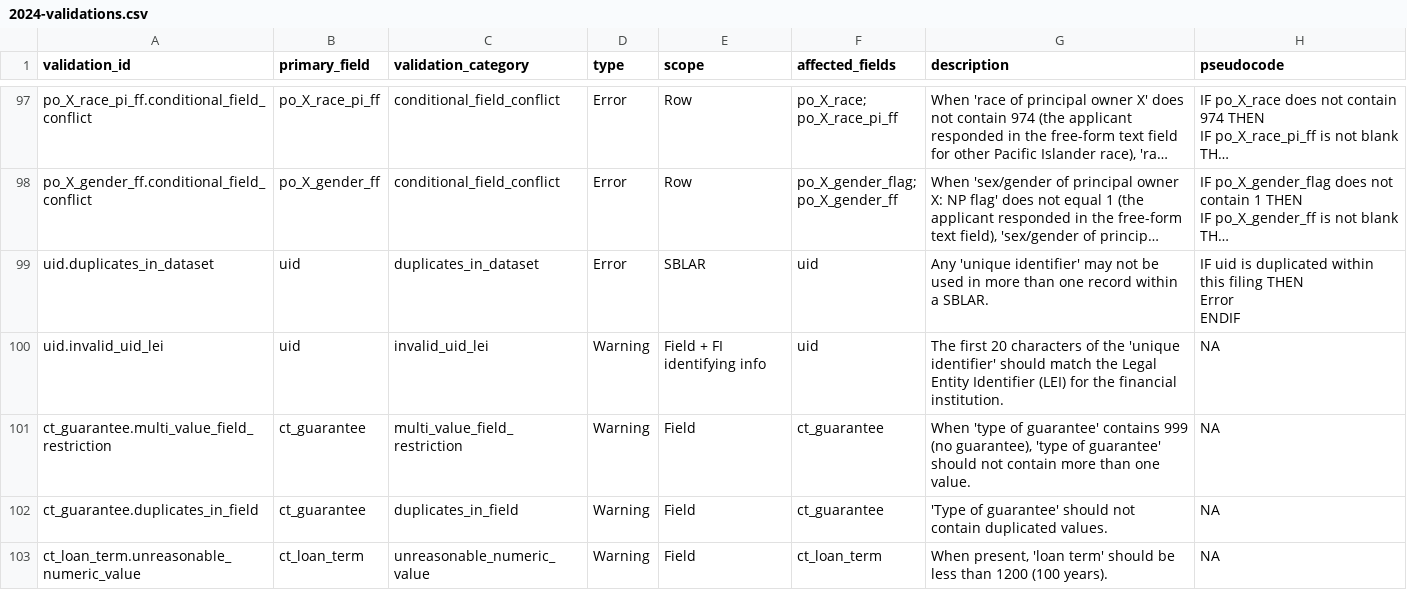
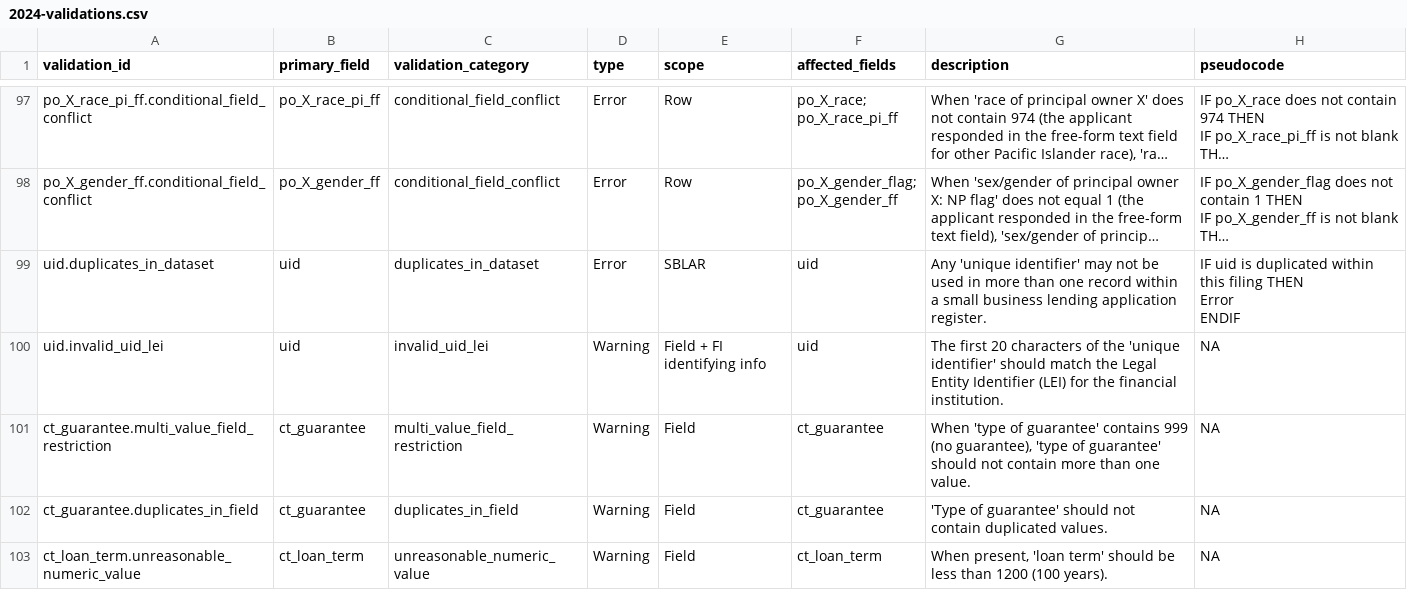
Before and after one commit to cfpb/sbl-content, a CSV file: fig-files/validation-spec/2024-validations.csv, drawn as a sheet; only a part is shown, gaps mark what is left out; long unchanged cells end in …; the diff names each change by its address in the sheet, - before the commit and + after, or states it on an @@ line.

Commit message:
Remove SBLAR acronym

```diff
--- a/fig-files/validation-spec/2024-validations.csv
+++ b/fig-files/validation-spec/2024-validations.csv
-G99 (description): …within a SBLAR.
+G99 (description): …within a small business lending application register.
```
